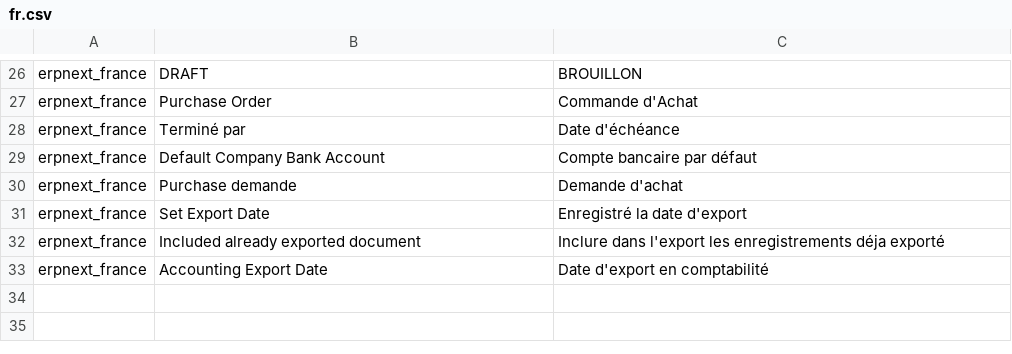
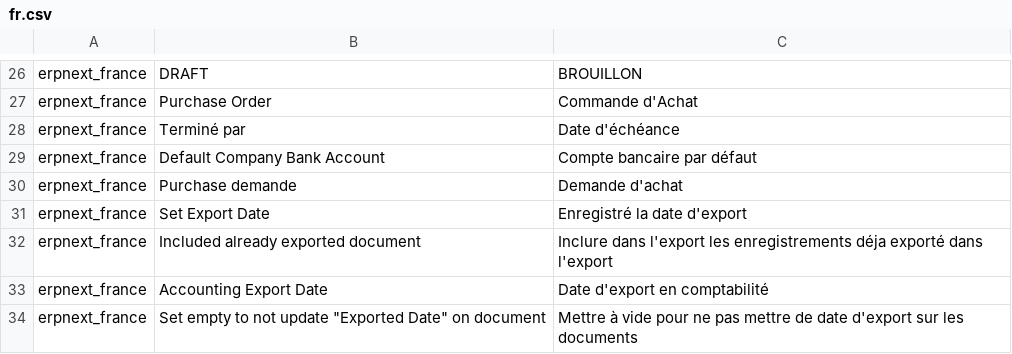
Before and after one commit to britlog/erpnext_france, a CSV file: erpnext_france/translations/fr.csv, drawn as a sheet; only a part is shown, gaps mark what is left out.

Commit message:
ok for date anb all

```diff
--- a/erpnext_france/translations/fr.csv
+++ b/erpnext_france/translations/fr.csv
@@ -31,3 +31,4 @@ erpnext_france,Purchase demande,Demande d'achat
 erpnext_france,Set Export Date,Enregistré la date d'export
-erpnext_france,Included already exported document, Inclure dans l'export les enregistrements déja exporté
+erpnext_france,Included already exported document,Inclure dans l'export les enregistrements déja exporté dans l'export
 erpnext_france,Accounting Export Date,Date d'export en comptabilité
+erpnext_france,Set empty to not update "Exported Date" on document,Mettre à vide pour ne pas mettre de date d'export sur les documents
```
Also changed, not shown: 3 other files.
